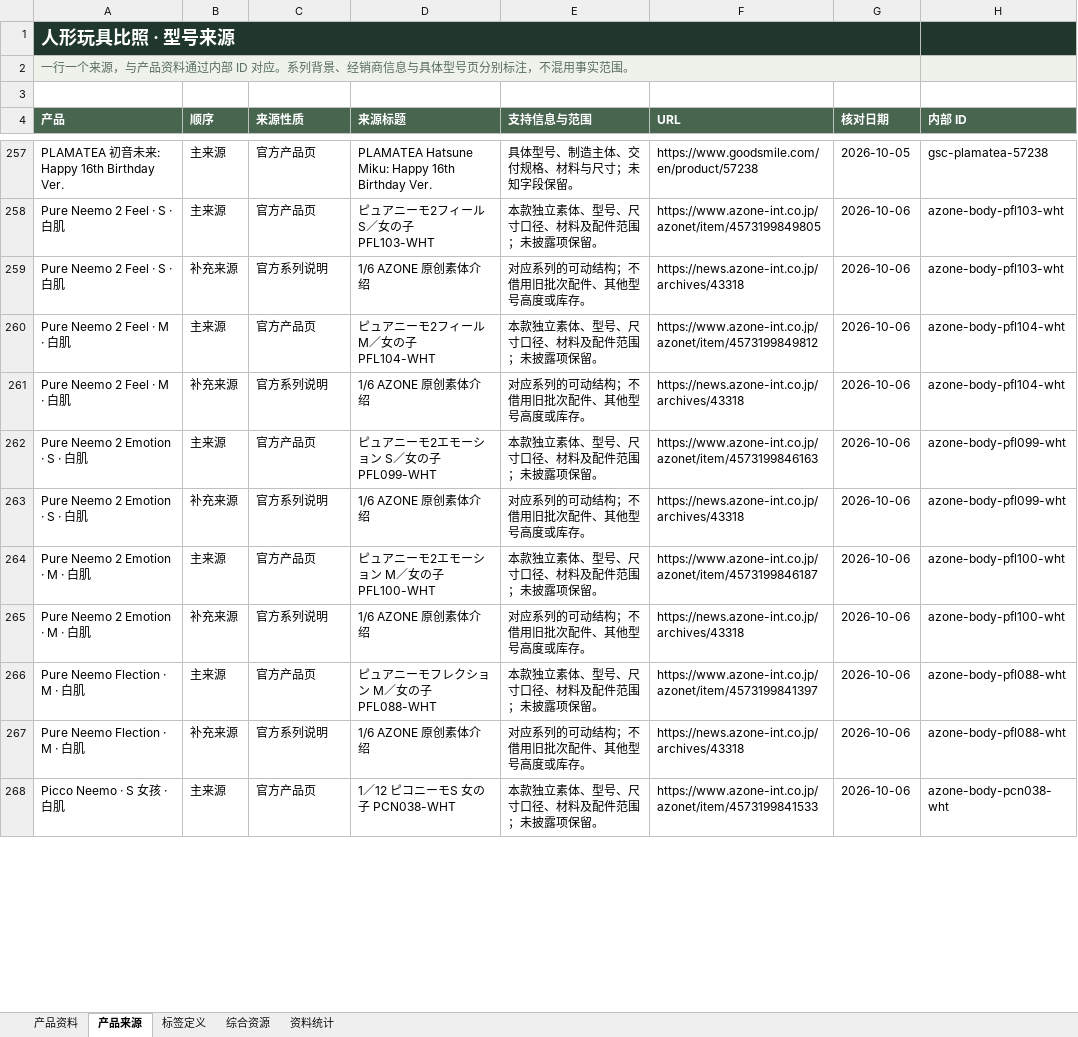
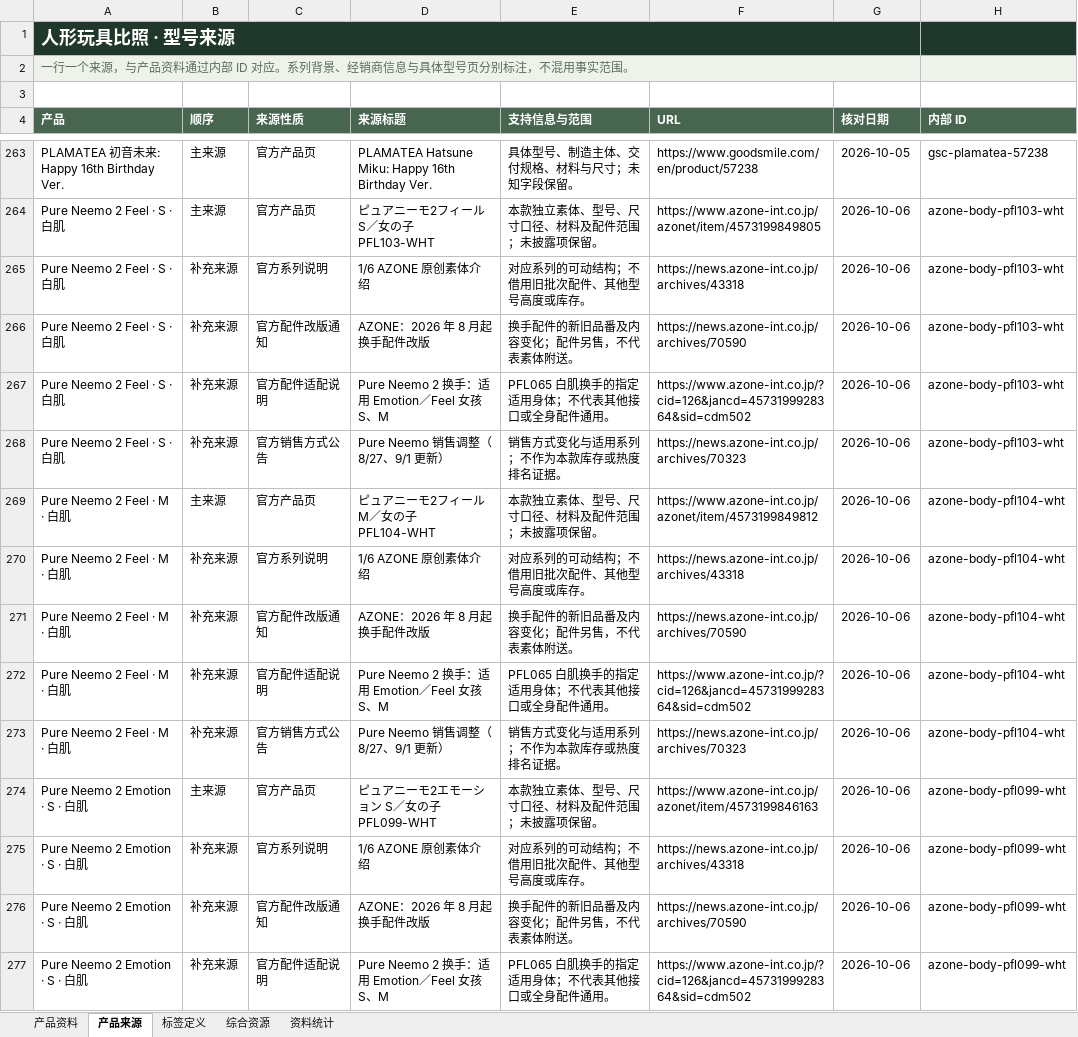
Before and after one commit to fivsevn-agy/fivsevn-devlog, an Excel workbook: posts/2026/assets/toy-compare/toy-data.xlsx, sheet 产品来源, drawn as a sheet; only a part is shown, gaps mark what is left out; the shorter side is filled out with more unchanged rows; values as stored, in another font and other column widths than the file's, no borders; table styles not drawn; the diff covers the shown part only; the diff names each change by its address in the sheet, - before the commit and + after, or states it on an @@ line.

Commit message:
补充 AZONE 素体与 OB22、OB24 官方资料及简称搜索

```diff
--- a/posts/2026/assets/toy-compare/toy-data.xlsx (sheet 产品来源)
+++ b/posts/2026/assets/toy-compare/toy-data.xlsx (sheet 产品来源)
+row 266: Pure Neemo 2 Feel · S · 白肌 | 补充来源 | 官方配件改版通知 | AZONE：2026 年 8 月起换手配件改版 | 换手配件的新旧品番及内容变化；配件另售，不代表素体附送。 | https://news.azone-int.co.jp/archives/70590 | 2026-10-06 | azone-body-pfl103-wht
+row 267: Pure Neemo 2 Feel · S · 白肌 | 补充来源 | 官方配件适配说明 | Pure Neemo 2 换手：适用 Emotion／Feel 女孩 S、M | PFL065 白肌换手的指定适用身体；不代表其他接口或全身配件通用。 | https://www.azone-int.co.jp/?cid=126&jancd=4573199928364&sid=cdm502 | 2026-10-06 | azone-body-pfl103-wht
+row 268: Pure Neemo 2 Feel · S · 白肌 | 补充来源 | 官方销售方式公告 | Pure Neemo 销售调整（8/27、9/1 更新） | 销售方式变化与适用系列；不作为本款库存或热度排名证据。 | https://news.azone-int.co.jp/archives/70323 | 2026-10-06 | azone-body-pfl103-wht
+row 271: Pure Neemo 2 Feel · M · 白肌 | 补充来源 | 官方配件改版通知 | AZONE：2026 年 8 月起换手配件改版 | 换手配件的新旧品番及内容变化；配件另售，不代表素体附送。 | https://news.azone-int.co.jp/archives/70590 | 2026-10-06 | azone-body-pfl104-wht
+row 272: Pure Neemo 2 Feel · M · 白肌 | 补充来源 | 官方配件适配说明 | Pure Neemo 2 换手：适用 Emotion／Feel 女孩 S、M | PFL065 白肌换手的指定适用身体；不代表其他接口或全身配件通用。 | https://www.azone-int.co.jp/?cid=126&jancd=4573199928364&sid=cdm502 | 2026-10-06 | azone-body-pfl104-wht
+row 273: Pure Neemo 2 Feel · M · 白肌 | 补充来源 | 官方销售方式公告 | Pure Neemo 销售调整（8/27、9/1 更新） | 销售方式变化与适用系列；不作为本款库存或热度排名证据。 | https://news.azone-int.co.jp/archives/70323 | 2026-10-06 | azone-body-pfl104-wht
+row 276: Pure Neemo 2 Emotion · S · 白肌 | 补充来源 | 官方配件改版通知 | AZONE：2026 年 8 月起换手配件改版 | 换手配件的新旧品番及内容变化；配件另售，不代表素体附送。 | https://news.azone-int.co.jp/archives/70590 | 2026-10-06 | azone-body-pfl099-wht
+row 277: Pure Neemo 2 Emotion · S · 白肌 | 补充来源 | 官方配件适配说明 | Pure Neemo 2 换手：适用 Emotion／Feel 女孩 S、M | PFL065 白肌换手的指定适用身体；不代表其他接口或全身配件通用。 | https://www.azone-int.co.jp/?cid=126&jancd=4573199928364&sid=cdm502 | 2026-10-06 | azone-body-pfl099-wht
```
Also changed, not shown: 21 added rows and 22 edited cells elsewhere in this sheet, sheet 产品资料, sheet 资料统计, sheet 标签定义, formulas that keep their value, 2 other files.
